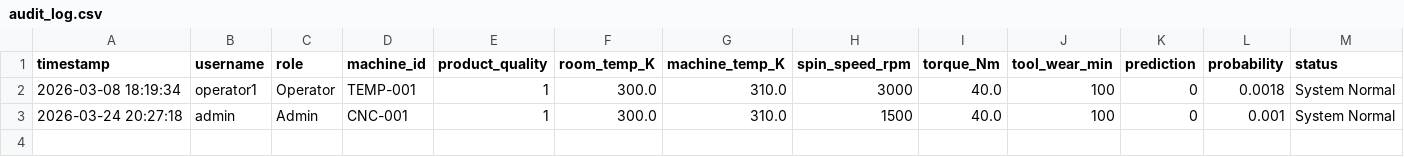
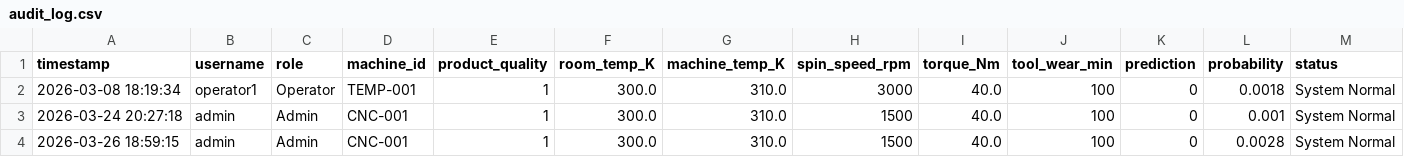
Before and after one commit to Jack-David21/supply-chain, a CSV file: data/audit_log.csv, drawn as a sheet; the diff names each change by its address in the sheet, - before the commit and + after, or states it on an @@ line.

```diff
--- a/data/audit_log.csv
+++ b/data/audit_log.csv
+row 4: 2026-03-26 18:59:15 | admin | Admin | CNC-001 | 1 | 300.0 | 310.0 | 1500 | 40.0 | 100 | 0 | 0.0028 | System Normal
```
Also changed, not shown: 4 other files.
